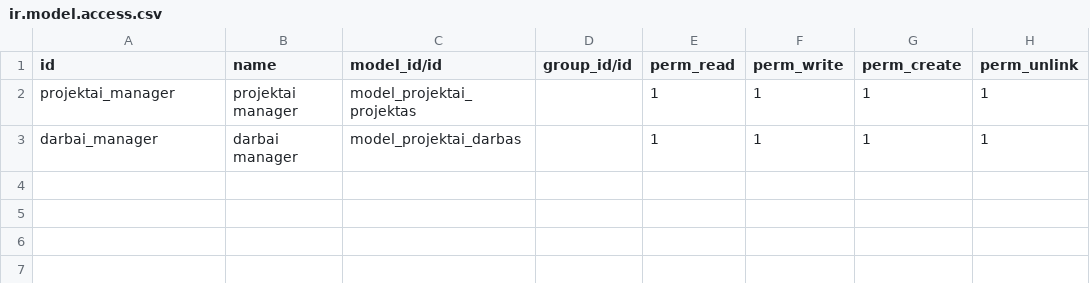
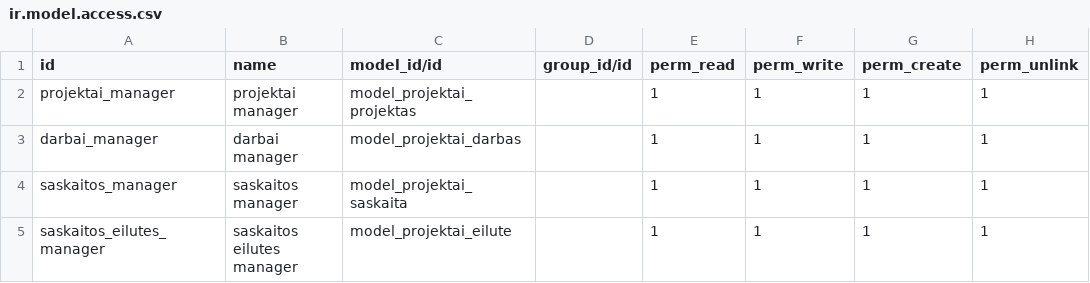
Before and after one commit to DonatasNoreika/projektai, a CSV file: security/ir.model.access.csv, drawn as a sheet; the diff names each change by its address in the sheet, - before the commit and + after, or states it on an @@ line.

Commit message:
Pridėtas sąskaitų modelis

```diff
--- a/security/ir.model.access.csv
+++ b/security/ir.model.access.csv
+row 4: saskaitos_manager | saskaitos manager | model_projektai_saskaita |  | 1 | 1 | 1 | 1
+row 5: saskaitos_eilutes_manager | saskaitos eilutes manager | model_projektai_eilute |  | 1 | 1 | 1 | 1
```
Also changed, not shown: 5 other files.
